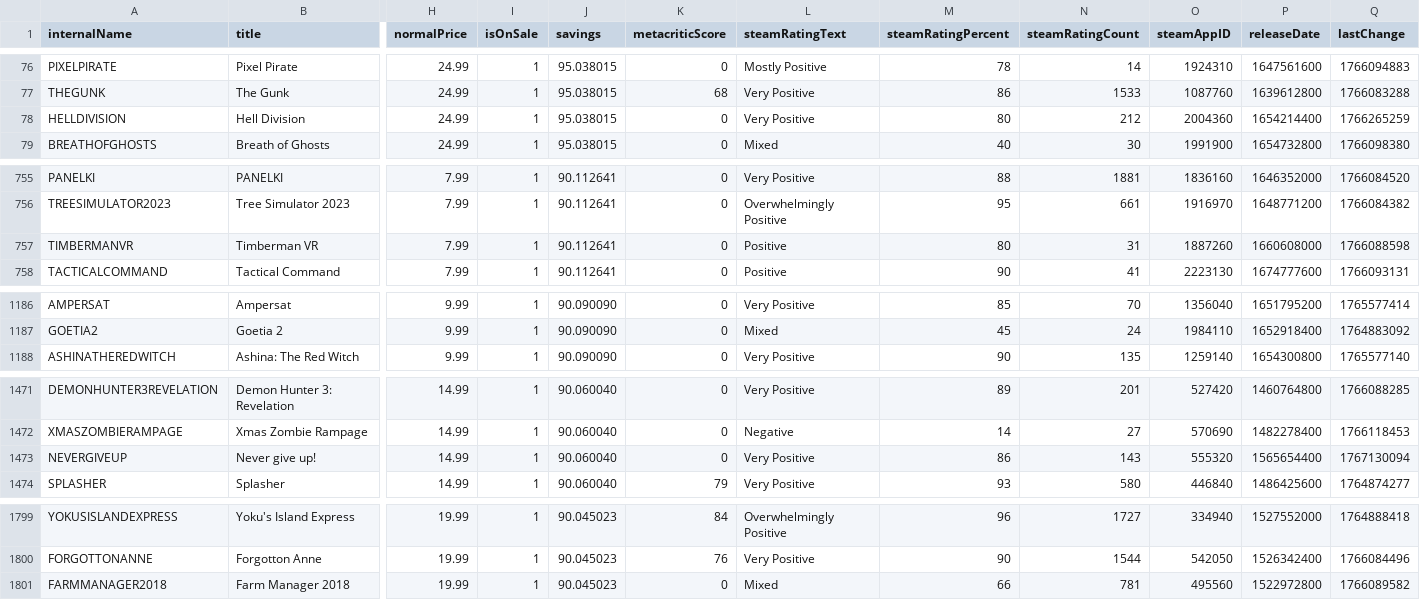
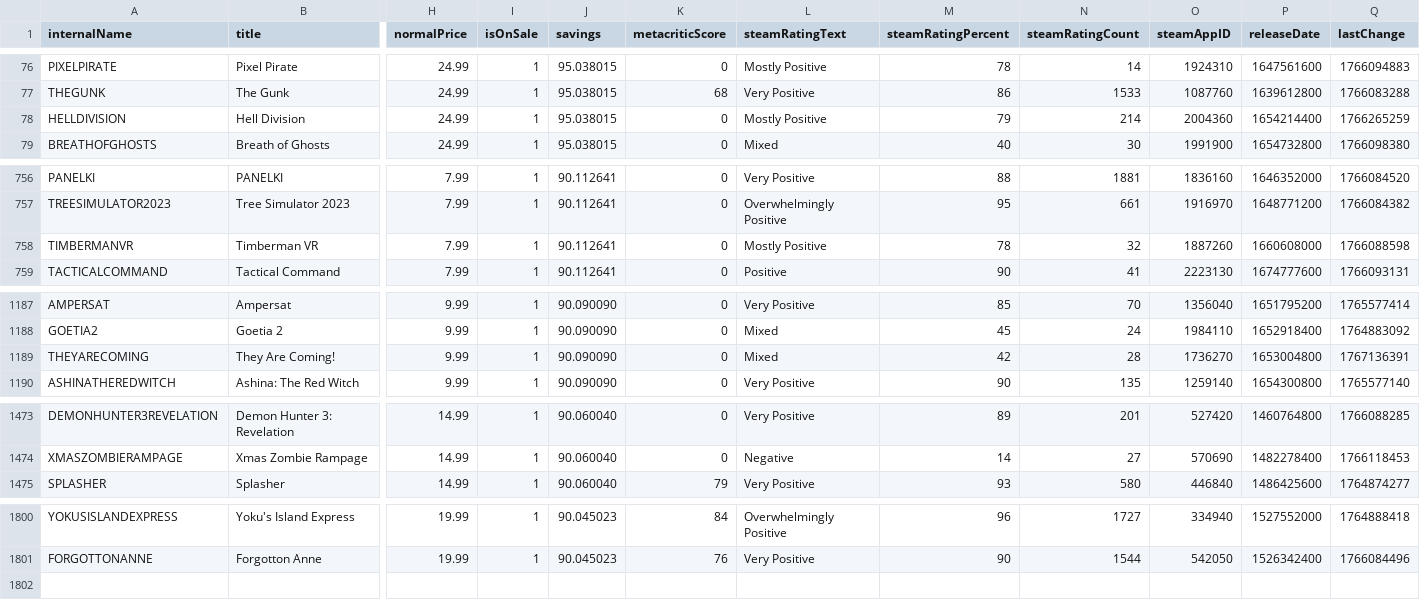
Before and after one commit to haiyib/steam-games, a CSV file: cheapshark_updated.csv, drawn as a sheet; only a part is shown, gaps mark what is left out; removed rows and columns are numbered as before the commit, all else as after; rows hold the shown columns only; the diff covers the shown part only; the diff names each change by its address in the sheet, - before the commit and + after, or states it on an @@ line.

```diff
--- a/cheapshark_updated.csv
+++ b/cheapshark_updated.csv
-L78 (steamRatingText): Very Positive
+L78 (steamRatingText): Mostly Positive
-M78 (steamRatingPercent): 80
+M78 (steamRatingPercent): 79
-N78 (steamRatingCount): 212
+N78 (steamRatingCount): 214
-L758 (steamRatingText): Positive
+L758 (steamRatingText): Mostly Positive
-M758 (steamRatingPercent): 80
+M758 (steamRatingPercent): 78
-N758 (steamRatingCount): 31
+N758 (steamRatingCount): 32
+row 1189: THEYARECOMING | They Are Coming! | 9.99 | 1 | 90.090090 | 0 | Mixed | 42 | 28 | 1736270 | 1653004800 | 1767136391
-row 1473: NEVERGIVEUP | Never give up! | 14.99 | 1 | 90.060040 | 0 | Very Positive | 86 | 143 | 555320 | 1565654400 | 1767130094
-row 1801: FARMMANAGER2018 | Farm Manager 2018 | 19.99 | 1 | 90.045023 | 0 | Mixed | 66 | 781 | 495560 | 1522972800 | 1766089582
```
Also changed, not shown: 3 added rows, 2 removed rows and 9 edited cells elsewhere in this file, steam_deals_top20_rangeplot.csv, 1 other file.
